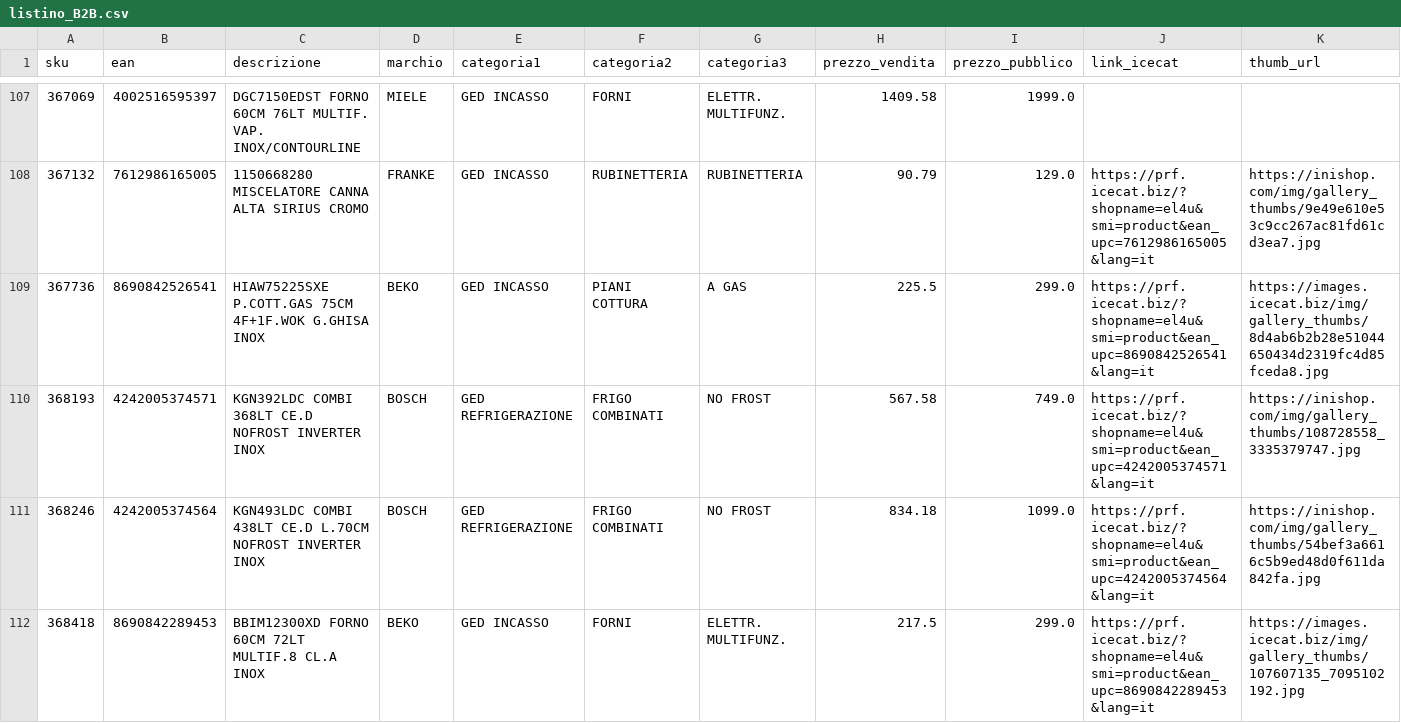
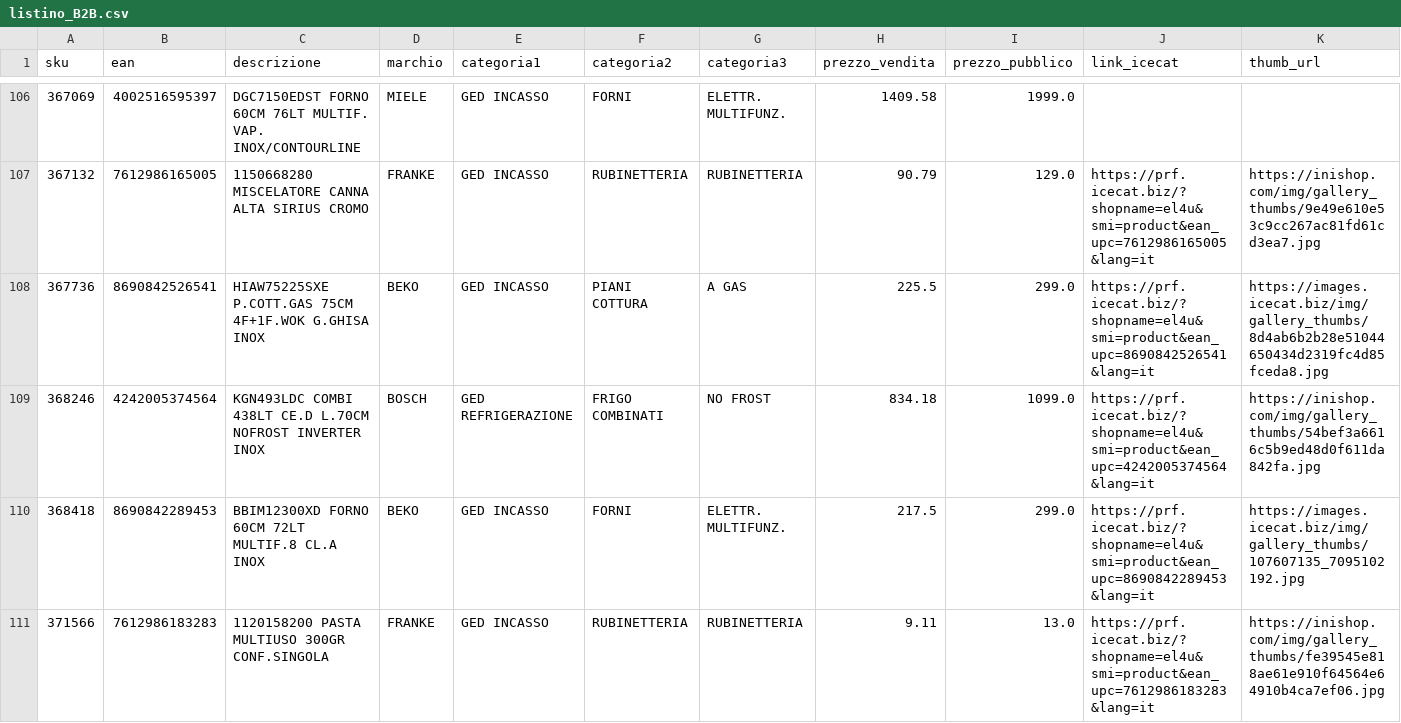
Before and after one commit to el4u-b2b/listino-b2b, a CSV file: listino_B2B.csv, drawn as a sheet; only a part is shown, gaps mark what is left out; the shorter side is filled out with more unchanged rows; removed rows and columns are numbered as before the commit, all else as after; rows hold the shown columns only; the diff covers the shown part only; the diff names each change by its address in the sheet, - before the commit and + after, or states it on an @@ line.

```diff
--- a/listino_B2B.csv
+++ b/listino_B2B.csv
-row 110: 368193 | 4242005374571 | KGN392LDC COMBI 368LT CE.D NOFROST INVERTER INOX | BOSCH | GED REFRIGERAZIONE | FRIGO COMBINATI | NO FROST | 567.58 | 749.0 | https://prf.icecat.biz/?shopname=el4u&smi=product&ean_upc=4242005374571&lang=it | https://inishop.com/img/gallery_thumbs/108728558_3335379747.jpg
```
Also changed, not shown: 5 added rows, 7 removed rows and 2 edited cells elsewhere in this file, 1 other file.
